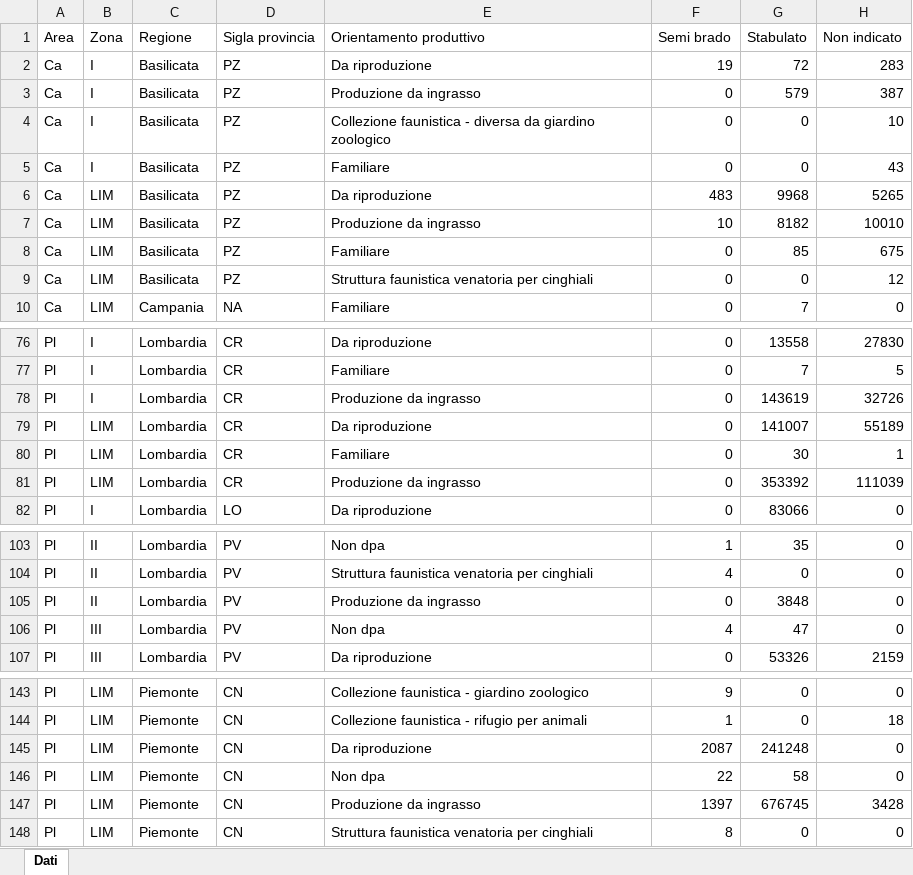
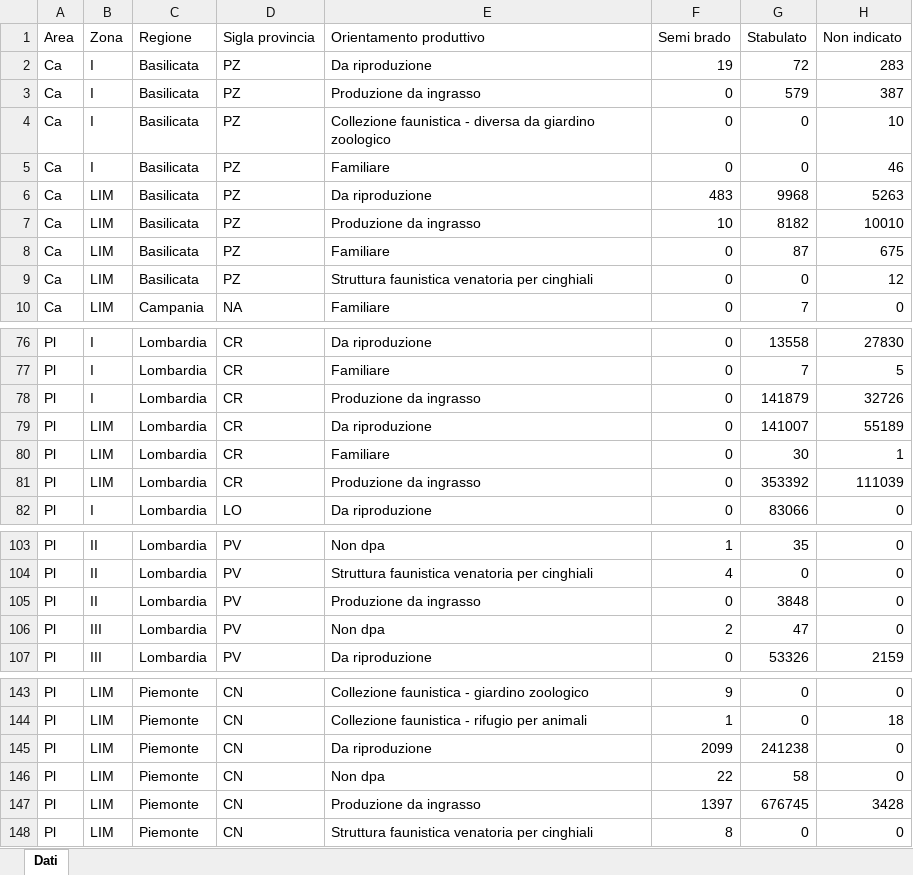
Before and after one commit to IZSAM-StatGIS/ReportPSA, an Excel workbook: Download/Capi_ZR.xlsx, sheet Dati, drawn as a sheet; only a part is shown, gaps mark what is left out; values as stored, in another font and other column widths than the file's, no borders; the diff names each change by its address in the sheet, - before the commit and + after, or states it on an @@ line.

```diff
--- a/Download/Capi_ZR.xlsx (sheet Dati)
+++ b/Download/Capi_ZR.xlsx (sheet Dati)
-H5 (Non indicato): 43
+H5 (Non indicato): 46
-H6 (Non indicato): 5265
+H6 (Non indicato): 5263
-G8 (Stabulato): 85
+G8 (Stabulato): 87
-G78 (Stabulato): 143619
+G78 (Stabulato): 141879
-F106 (Semi brado): 4
+F106 (Semi brado): 2
-F145 (Semi brado): 2087
+F145 (Semi brado): 2099
-G145 (Stabulato): 241248
+G145 (Stabulato): 241238
```
Also changed, not shown: Download/Allevamenti_ZR.xlsx, Download/Cinghiali_ZR.xlsx, 35 other files.
